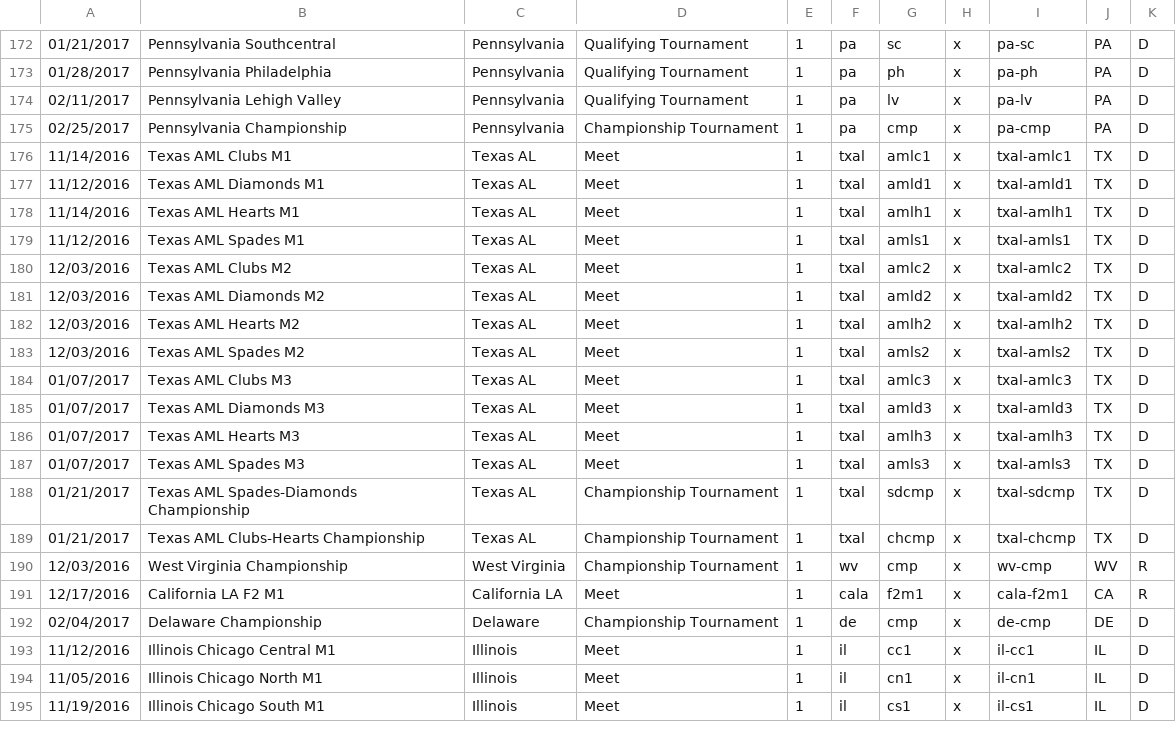
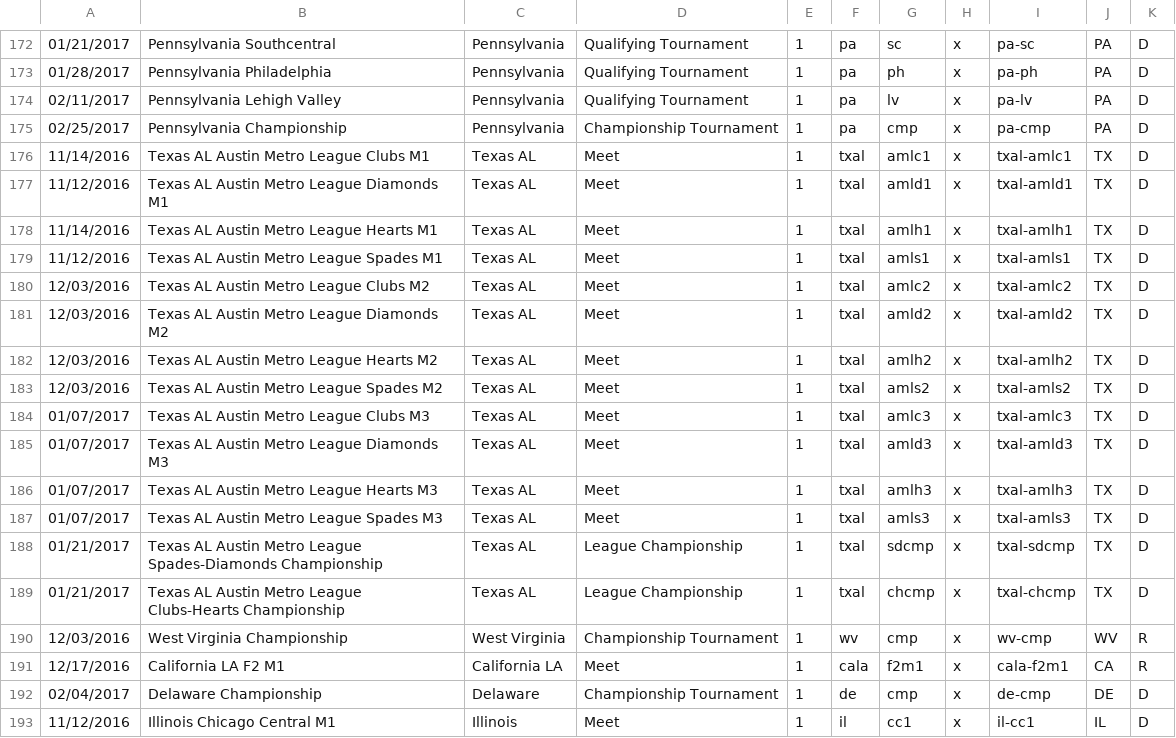
Before and after one commit to TheReddKing/FTCRoot, a CSV file: app/data/gameresults/ftc-data/1617velv-event-list.csv, drawn as a sheet; only a part is shown, gaps mark what is left out; the shorter side is filled out with more unchanged rows.

```diff
--- a/app/data/gameresults/ftc-data/1617velv-event-list.csv
+++ b/app/data/gameresults/ftc-data/1617velv-event-list.csv
@@ -175,16 +175,16 @@
 02/25/2017,Pennsylvania Championship,Pennsylvania,Championship Tournament,1,pa,cmp,x,pa-cmp,PA,D
-11/14/2016,Texas AML Clubs M1,Texas AL,Meet,1,txal,amlc1,x,txal-amlc1,TX,D
-11/12/2016,Texas AML Diamonds M1,Texas AL,Meet,1,txal,amld1,x,txal-amld1,TX,D
-11/14/2016,Texas AML Hearts M1,Texas AL,Meet,1,txal,amlh1,x,txal-amlh1,TX,D
-11/12/2016,Texas AML Spades M1,Texas AL,Meet,1,txal,amls1,x,txal-amls1,TX,D
-12/03/2016,Texas AML Clubs M2,Texas AL,Meet,1,txal,amlc2,x,txal-amlc2,TX,D
-12/03/2016,Texas AML Diamonds M2,Texas AL,Meet,1,txal,amld2,x,txal-amld2,TX,D
-12/03/2016,Texas AML Hearts M2,Texas AL,Meet,1,txal,amlh2,x,txal-amlh2,TX,D
-12/03/2016,Texas AML Spades M2,Texas AL,Meet,1,txal,amls2,x,txal-amls2,TX,D
-01/07/2017,Texas AML Clubs M3,Texas AL,Meet,1,txal,amlc3,x,txal-amlc3,TX,D
-01/07/2017,Texas AML Diamonds M3,Texas AL,Meet,1,txal,amld3,x,txal-amld3,TX,D
-01/07/2017,Texas AML Hearts M3,Texas AL,Meet,1,txal,amlh3,x,txal-amlh3,TX,D
-01/07/2017,Texas AML Spades M3,Texas AL,Meet,1,txal,amls3,x,txal-amls3,TX,D
-01/21/2017,Texas AML Spades-Diamonds Championship,Texas AL,Championship Tournament,1,txal,sdcmp,x,txal-sdcmp,TX,D
-01/21/2017,Texas AML Clubs-Hearts Championship,Texas AL,Championship Tournament,1,txal,chcmp,x,txal-chcmp,TX,D
+11/14/2016,Texas AL Austin Metro League Clubs M1,Texas AL,Meet,1,txal,amlc1,x,txal-amlc1,TX,D
+11/12/2016,Texas AL Austin Metro League Diamonds M1,Texas AL,Meet,1,txal,amld1,x,txal-amld1,TX,D
+11/14/2016,Texas AL Austin Metro League Hearts M1,Texas AL,Meet,1,txal,amlh1,x,txal-amlh1,TX,D
+11/12/2016,Texas AL Austin Metro League Spades M1,Texas AL,Meet,1,txal,amls1,x,txal-amls1,TX,D
+12/03/2016,Texas AL Austin Metro League Clubs M2,Texas AL,Meet,1,txal,amlc2,x,txal-amlc2,TX,D
+12/03/2016,Texas AL Austin Metro League Diamonds M2,Texas AL,Meet,1,txal,amld2,x,txal-amld2,TX,D
+12/03/2016,Texas AL Austin Metro League Hearts M2,Texas AL,Meet,1,txal,amlh2,x,txal-amlh2,TX,D
+12/03/2016,Texas AL Austin Metro League Spades M2,Texas AL,Meet,1,txal,amls2,x,txal-amls2,TX,D
+01/07/2017,Texas AL Austin Metro League Clubs M3,Texas AL,Meet,1,txal,amlc3,x,txal-amlc3,TX,D
+01/07/2017,Texas AL Austin Metro League Diamonds M3,Texas AL,Meet,1,txal,amld3,x,txal-amld3,TX,D
+01/07/2017,Texas AL Austin Metro League Hearts M3,Texas AL,Meet,1,txal,amlh3,x,txal-amlh3,TX,D
+01/07/2017,Texas AL Austin Metro League Spades M3,Texas AL,Meet,1,txal,amls3,x,txal-amls3,TX,D
+01/21/2017,Texas AL Austin Metro League Spades-Diamonds Championship,Texas AL,League Championship,1,txal,sdcmp,x,txal-sdcmp,TX,D
+01/21/2017,Texas AL Austin Metro League Clubs-Hearts Championship,Texas AL,League Championship,1,txal,chcmp,x,txal-chcmp,TX,D
 12/03/2016,West Virginia Championship,West Virginia,Championship Tournament,1,wv,cmp,x,wv-cmp,WV,R
```
Also changed, not shown: app/data/gameresults/ftc-data/1617velv-FULL-StatsDet.csv, 3 other files.
